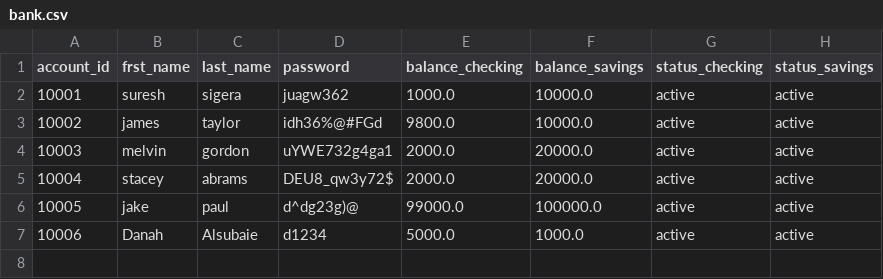
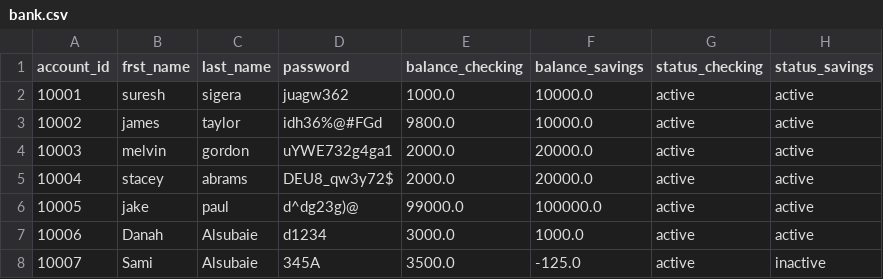
Before and after one commit to CTRLD1/banking-project, a CSV file: bank.csv, drawn as a sheet.

```diff
--- a/bank.csv
+++ b/bank.csv
@@ -6,2 +6,3 @@ account_id,frst_name,last_name,password,balance_checking,balance_savings,status_
 10005,jake,paul,d^dg23g)@,99000.0,100000.0,active,active
-10006,Danah,Alsubaie,d1234,5000.0,1000.0,active,active
+10006,Danah,Alsubaie,d1234,3000.0,1000.0,active,active
+10007,Sami,Alsubaie,345A,3500.0,-125.0,active,inactive
```
Also changed, not shown: 4 other files.
